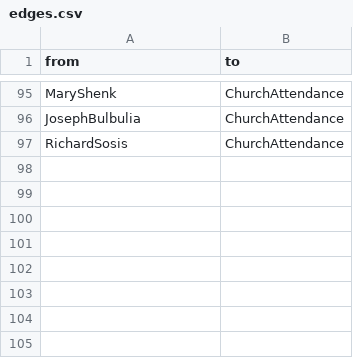
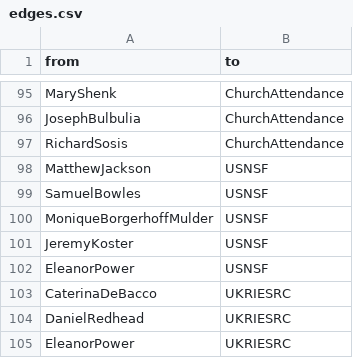
Before and after one commit to eapower/eapower.github.io, a CSV file: edges.csv, drawn as a sheet; only a part is shown, gaps mark what is left out.

```diff
--- a/edges.csv
+++ b/edges.csv
@@ -97 +97,9 @@ JosephBulbulia,ChurchAttendance
 RichardSosis,ChurchAttendance
+MatthewJackson,USNSF
+SamuelBowles,USNSF
+MoniqueBorgerhoffMulder,USNSF
+JeremyKoster,USNSF
+EleanorPower,USNSF
+CaterinaDeBacco,UKRIESRC
+DanielRedhead,UKRIESRC
+EleanorPower,UKRIESRC
```
Also changed, not shown: nodes.csv, 2 other files.
